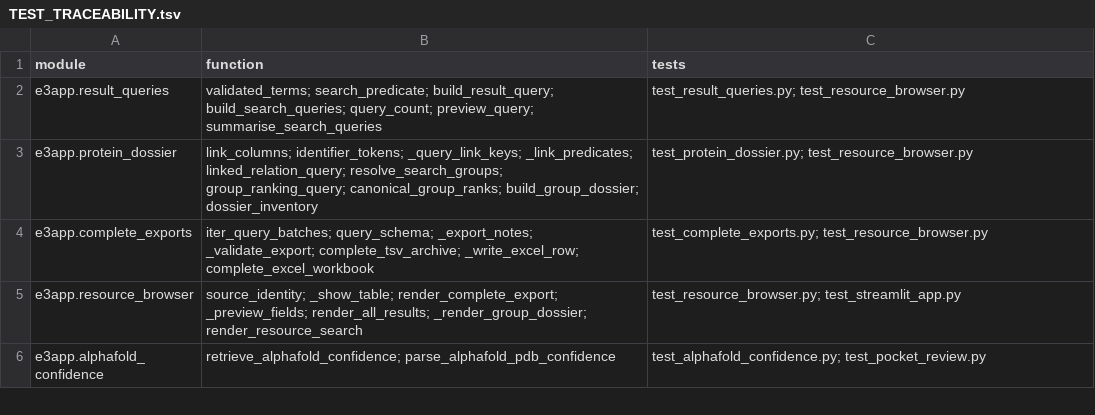
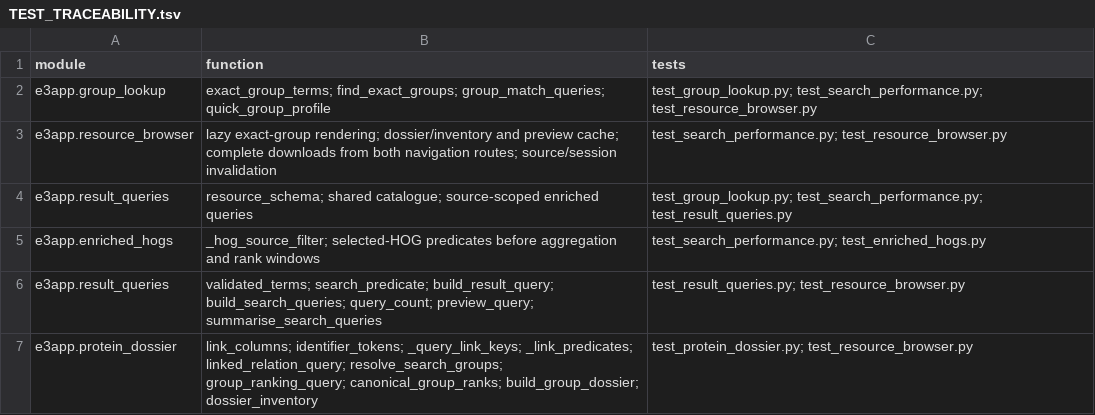
Before and after one commit to peterthorpe5/E3_project_draft, a TSV file: e3_python_app/docs/TEST_TRACEABILITY.tsv, drawn as a sheet; only a part is shown; the shorter side is filled out with more unchanged rows.

Commit message:
Restore All results access and speed up exact HOG searches

```diff
--- a/e3_python_app/docs/TEST_TRACEABILITY.tsv
+++ b/e3_python_app/docs/TEST_TRACEABILITY.tsv
@@ -1,2 +1,6 @@
 module	function	tests
+e3app.group_lookup	exact_group_terms; find_exact_groups; group_match_queries; quick_group_profile	test_group_lookup.py; test_search_performance.py; test_resource_browser.py
+e3app.resource_browser	lazy exact-group rendering; dossier/inventory and preview cache; complete downloads from both navigation routes; source/session invalidation	test_search_performance.py; test_resource_browser.py
+e3app.result_queries	resource_schema; shared catalogue; source-scoped enriched queries	test_group_lookup.py; test_search_performance.py; test_result_queries.py
+e3app.enriched_hogs	_hog_source_filter; selected-HOG predicates before aggregation and rank windows	test_search_performance.py; test_enriched_hogs.py
 e3app.result_queries	validated_terms; search_predicate; build_result_query; build_search_queries; query_count; preview_query; summarise_search_queries	test_result_queries.py; test_resource_browser.py
```
Also changed, not shown: 15 other files.
